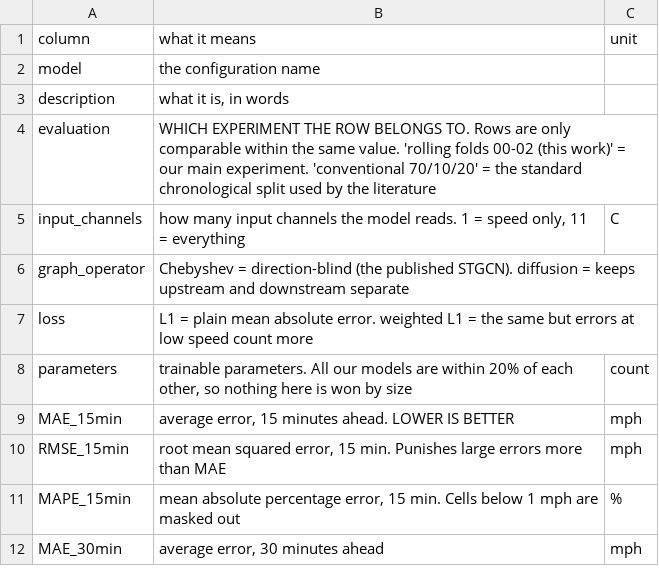
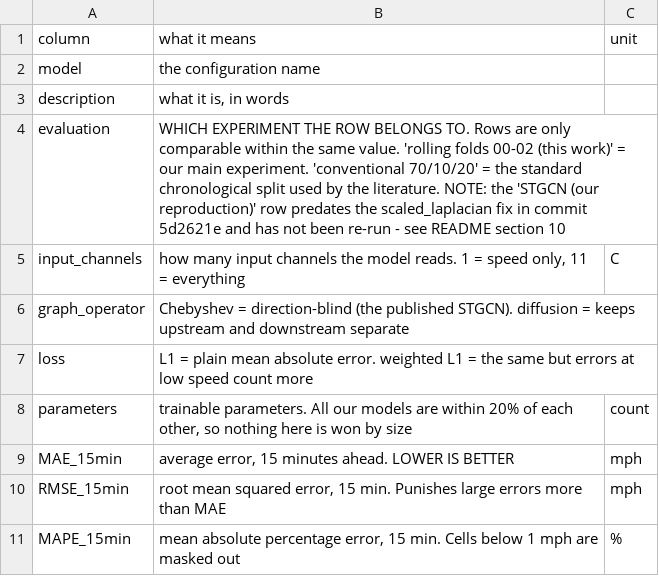
Before and after one commit to uwkng/traffic_shockwave_forecasting, a CSV file: results/results_main_COLUMNS.csv, drawn as a sheet; only a part is shown; the shorter side is filled out with more unchanged rows.

Commit message:
mark the stage-8 reproduction as pre-dating the Laplacian fix, and script the two missing rungs
The 1.44 / 1.93 / 2.58 row is a real three-seed measurement from
notebooks/train_stgcn.ipynb cell 13, taken 2026-09-04. Commit 5d2621e, the next
day, then fixed scaled_laplacian - eigsh assumes symmetry and does not check, so
on the directed adjacency lambda_max came back 1.2670 against a true 1.0013 and
the Chebyshev spectrum sat in [-1, 0.58]. The reproduction has not been repeated
since, and only seed 42's weights survive.

So the row still shows the pipeline lands within 0.1 mph of the published STGCN,
but it can no longer be cited as evidence that the GRAPH code is sound, because
the graph code changed after it was taken. Said so in results/README.md section
10, in the CSV's description field, in the column dictionary, and in the paper's
table caption - which is where a placeholder flagging exactly this had been
removed during the rewrite.

scripts/run_missing_rungs.sh runs 2_calendar and 4_event_geo, the two rungs the
first GPU queue did not reach, and regenerates the tables over every model on
disk. ~84 min on an H200 from the first run's own timing probe (0.248 ms/sample).
The header records why each rung is worth the time rather than leaving the
ladder looking arbitrarily pruned.

```diff
--- a/results/results_main_COLUMNS.csv
+++ b/results/results_main_COLUMNS.csv
@@ -3,3 +3,3 @@ model,the configuration name,
 description,"what it is, in words",
-evaluation,WHICH EXPERIMENT THE ROW BELONGS TO. Rows are only comparable within the same value. 'rolling folds 00-02 (this work)' = our main experiment. 'conventional 70/10/20' = the standard chronological split used by the literature,
+evaluation,WHICH EXPERIMENT THE ROW BELONGS TO. Rows are only comparable within the same value. 'rolling folds 00-02 (this work)' = our main experiment. 'conventional 70/10/20' = the standard chronological split used by the literature. NOTE: the 'STGCN (our reproduction)' row predates the scaled_laplacian fix in commit 5d2621e and has not been re-run - see README section 10,
 input_channels,"how many input channels the model reads. 1 = speed only, 11 = everything",C
```
Also changed, not shown: results/results_main.csv, 2 other files.
